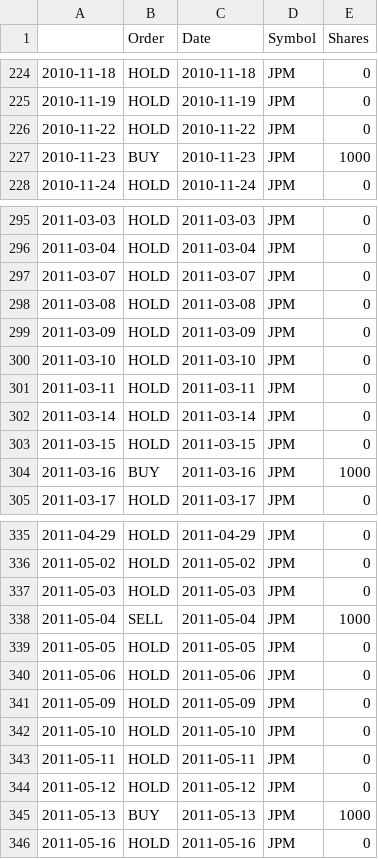
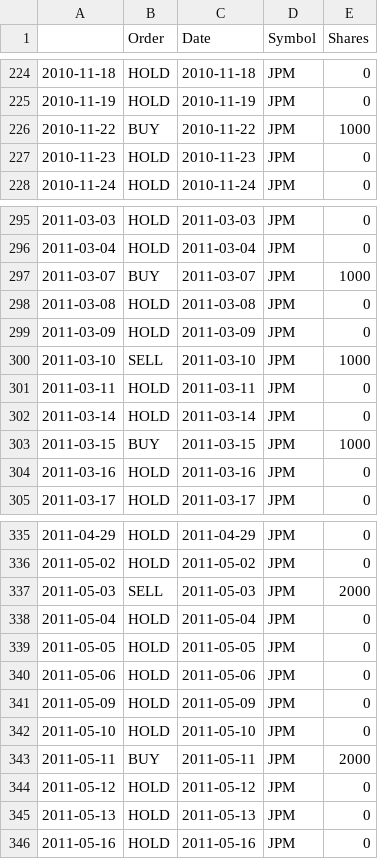
Before and after one commit to dxterpied/ml4t-assignments, a CSV file: manual_strategy/report/notes/manual_strategy_orders_out_of_sample.csv, drawn as a sheet; only a part is shown, gaps mark what is left out; the diff covers the shown part only.

```diff
--- a/manual_strategy/report/notes/manual_strategy_orders_out_of_sample.csv
+++ b/manual_strategy/report/notes/manual_strategy_orders_out_of_sample.csv
@@ -225,4 +225,4 @@
 2010-11-19,HOLD,2010-11-19,JPM,0
-2010-11-22,HOLD,2010-11-22,JPM,0
-2010-11-23,BUY,2010-11-23,JPM,1000
+2010-11-22,BUY,2010-11-22,JPM,1000
+2010-11-23,HOLD,2010-11-23,JPM,0
 2010-11-24,HOLD,2010-11-24,JPM,0
@@ -296,10 +296,10 @@
 2011-03-04,HOLD,2011-03-04,JPM,0
-2011-03-07,HOLD,2011-03-07,JPM,0
+2011-03-07,BUY,2011-03-07,JPM,1000
 2011-03-08,HOLD,2011-03-08,JPM,0
 2011-03-09,HOLD,2011-03-09,JPM,0
-2011-03-10,HOLD,2011-03-10,JPM,0
+2011-03-10,SELL,2011-03-10,JPM,1000
 2011-03-11,HOLD,2011-03-11,JPM,0
 2011-03-14,HOLD,2011-03-14,JPM,0
-2011-03-15,HOLD,2011-03-15,JPM,0
-2011-03-16,BUY,2011-03-16,JPM,1000
+2011-03-15,BUY,2011-03-15,JPM,1000
+2011-03-16,HOLD,2011-03-16,JPM,0
 2011-03-17,HOLD,2011-03-17,JPM,0
@@ -336,4 +336,4 @@
 2011-05-02,HOLD,2011-05-02,JPM,0
-2011-05-03,HOLD,2011-05-03,JPM,0
-2011-05-04,SELL,2011-05-04,JPM,1000
+2011-05-03,SELL,2011-05-03,JPM,2000
+2011-05-04,HOLD,2011-05-04,JPM,0
 2011-05-05,HOLD,2011-05-05,JPM,0
@@ -342,5 +342,5 @@
 2011-05-10,HOLD,2011-05-10,JPM,0
-2011-05-11,HOLD,2011-05-11,JPM,0
+2011-05-11,BUY,2011-05-11,JPM,2000
 2011-05-12,HOLD,2011-05-12,JPM,0
-2011-05-13,BUY,2011-05-13,JPM,1000
+2011-05-13,HOLD,2011-05-13,JPM,0
 2011-05-16,HOLD,2011-05-16,JPM,0
```
Also changed, not shown: 17 edited cells elsewhere in this file, manual_strategy/report/indicators/BollingerBands.csv, manual_strategy/report/notes/manual_strategy_orders_in_sample.csv, 8 other files.
